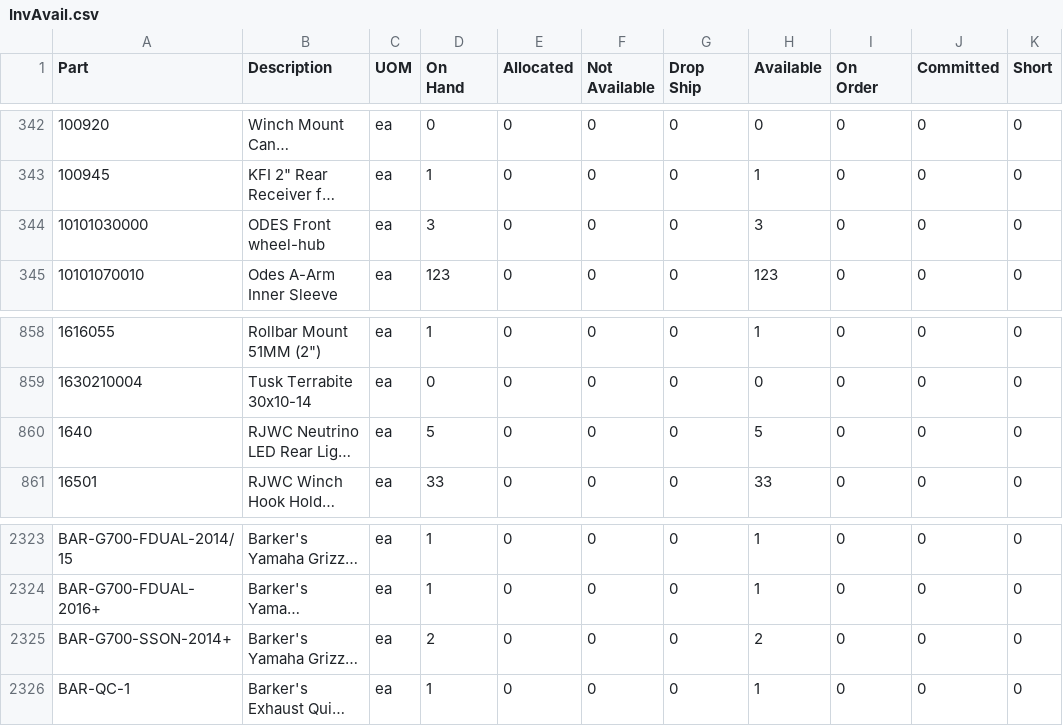
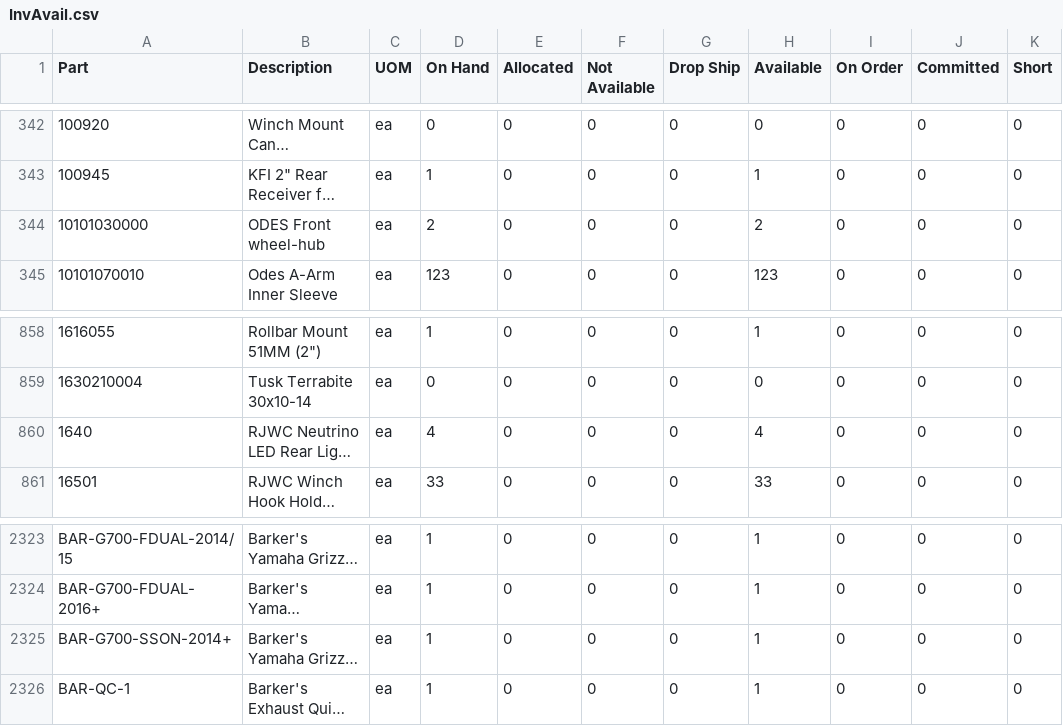
Before and after one commit to Brandidiot/L1FEOutdoors, a CSV file: bin/Debug/Resources/InvAvail.csv, drawn as a sheet; only a part is shown, gaps mark what is left out; long unchanged cells end in …; ↵ is a line break in a cell; the diff covers the shown part only; the diff names each change by its address in the sheet, - before the commit and + after, or states it on an @@ line.

```diff
--- a/bin/Debug/Resources/InvAvail.csv
+++ b/bin/Debug/Resources/InvAvail.csv
-D1: On ↵ Hand
+D1: On Hand
-F1: Not ↵ Available
+F1: Not Available
-G1: Drop ↵ Ship
+G1: Drop Ship
-I1: On ↵ Order
+I1: On Order
-D344 (On Hand): 3
+D344 (On Hand): 2
-H344 (Available): 3
+H344 (Available): 2
-D860 (On Hand): 5
+D860 (On Hand): 4
-H860 (Available): 5
+H860 (Available): 4
-D2325 (On Hand): 2
+D2325 (On Hand): 1
-H2325 (Available): 2
+H2325 (Available): 1
```
Also changed, not shown: 26 edited cells elsewhere in this file, bin/Debug/Resources/ProductPricing.csv, 52 other files.
